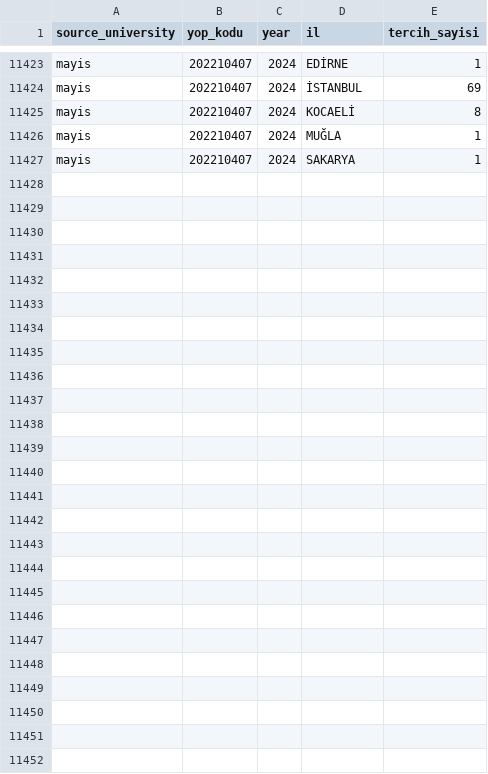
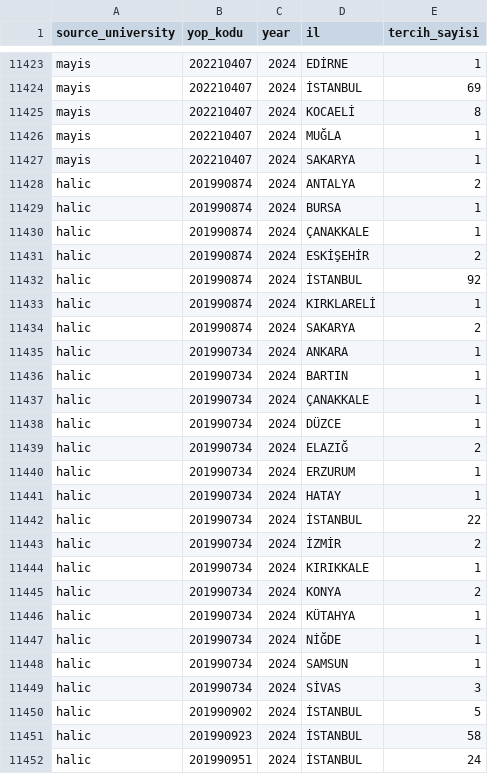
Before and after one commit to ogulcangunaydin/educaition, a CSV file: app/data/tercih/2022-2024/preferences/selected_universities_iller.csv, drawn as a sheet; only a part is shown, gaps mark what is left out; the diff names each change by its address in the sheet, - before the commit and + after, or states it on an @@ line.

```diff
--- a/app/data/tercih/2022-2024/preferences/selected_universities_iller.csv
+++ b/app/data/tercih/2022-2024/preferences/selected_universities_iller.csv
+row 11428: halic | 201990874 | 2024 | ANTALYA | 2
+row 11429: halic | 201990874 | 2024 | BURSA | 1
+row 11430: halic | 201990874 | 2024 | ÇANAKKALE | 1
+row 11431: halic | 201990874 | 2024 | ESKİŞEHİR | 2
+row 11432: halic | 201990874 | 2024 | İSTANBUL | 92
+row 11433: halic | 201990874 | 2024 | KIRKLARELİ | 1
+row 11434: halic | 201990874 | 2024 | SAKARYA | 2
+row 11435: halic | 201990734 | 2024 | ANKARA | 1
+row 11436: halic | 201990734 | 2024 | BARTIN | 1
+row 11437: halic | 201990734 | 2024 | ÇANAKKALE | 1
+row 11438: halic | 201990734 | 2024 | DÜZCE | 1
+row 11439: halic | 201990734 | 2024 | ELAZIĞ | 2
+row 11440: halic | 201990734 | 2024 | ERZURUM | 1
+row 11441: halic | 201990734 | 2024 | HATAY | 1
+row 11442: halic | 201990734 | 2024 | İSTANBUL | 22
+row 11443: halic | 201990734 | 2024 | İZMİR | 2
+row 11444: halic | 201990734 | 2024 | KIRIKKALE | 1
+row 11445: halic | 201990734 | 2024 | KONYA | 2
+row 11446: halic | 201990734 | 2024 | KÜTAHYA | 1
+row 11447: halic | 201990734 | 2024 | NİĞDE | 1
+row 11448: halic | 201990734 | 2024 | SAMSUN | 1
+row 11449: halic | 201990734 | 2024 | SİVAS | 3
+row 11450: halic | 201990902 | 2024 | İSTANBUL | 5
+row 11451: halic | 201990923 | 2024 | İSTANBUL | 58
+row 11452: halic | 201990951 | 2024 | İSTANBUL | 24
```
Also changed, not shown: app/data/tercih/2022-2024/preferences/selected_universities_programlar.csv, 18 other files.
